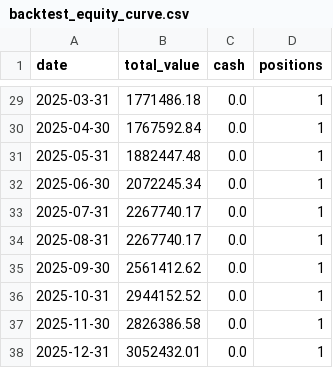
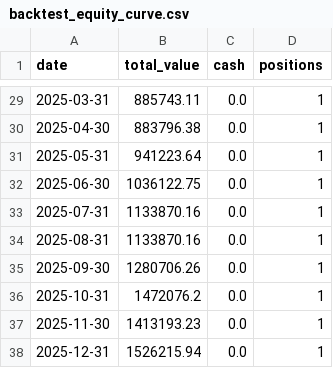
Before and after one commit to zx5875372-source/StockAnalyzerPro, a CSV file: reports/backtest_equity_curve.csv, drawn as a sheet; only a part is shown, gaps mark what is left out; the diff covers the shown part only.

```diff
--- a/reports/backtest_equity_curve.csv
+++ b/reports/backtest_equity_curve.csv
@@ -29,10 +29,10 @@
-2025-03-31,1771486.18,0.0,1
-2025-04-30,1767592.84,0.0,1
-2025-05-31,1882447.48,0.0,1
-2025-06-30,2072245.34,0.0,1
-2025-07-31,2267740.17,0.0,1
-2025-08-31,2267740.17,0.0,1
-2025-09-30,2561412.62,0.0,1
-2025-10-31,2944152.52,0.0,1
-2025-11-30,2826386.58,0.0,1
-2025-12-31,3052432.01,0.0,1
+2025-03-31,885743.11,0.0,1
+2025-04-30,883796.38,0.0,1
+2025-05-31,941223.64,0.0,1
+2025-06-30,1036122.75,0.0,1
+2025-07-31,1133870.16,0.0,1
+2025-08-31,1133870.16,0.0,1
+2025-09-30,1280706.26,0.0,1
+2025-10-31,1472076.2,0.0,1
+2025-11-30,1413193.23,0.0,1
+2025-12-31,1526215.94,0.0,1
```
Also changed, not shown: 30 edited cells elsewhere in this file, 9 other files.
